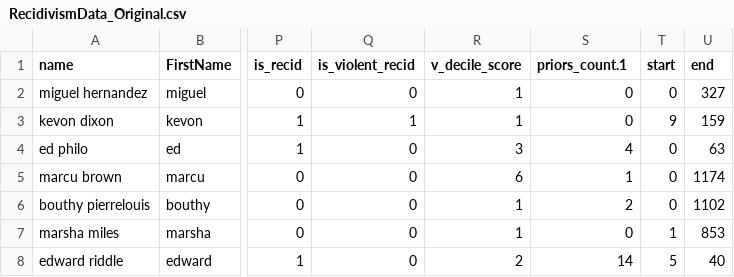
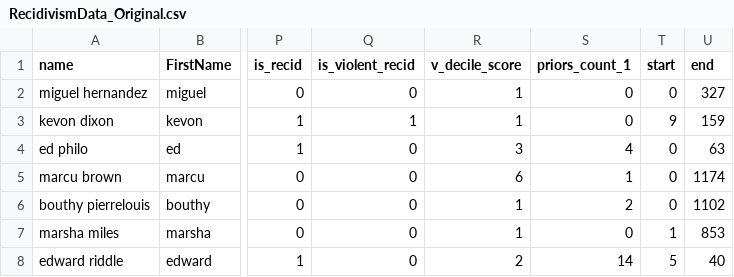
Before and after one commit to alejwang/si649-projectfinal-datalabel, a CSV file: data/RecidivismData_Original.csv, drawn as a sheet; only a part is shown, gaps mark what is left out; the diff names each change by its address in the sheet, - before the commit and + after, or states it on an @@ line.

Commit message:
match the real data to overview

```diff
--- a/data/RecidivismData_Original.csv
+++ b/data/RecidivismData_Original.csv
-S1: priors_count.1
+S1: priors_count_1
```
Also changed, not shown: 2 other files.
